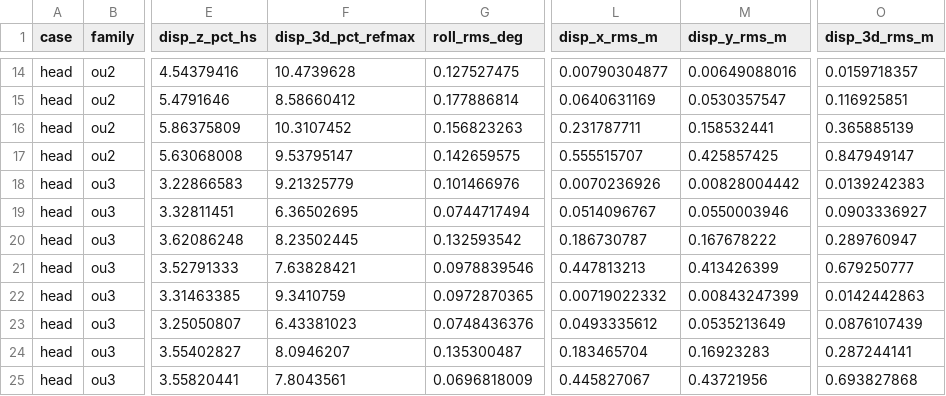
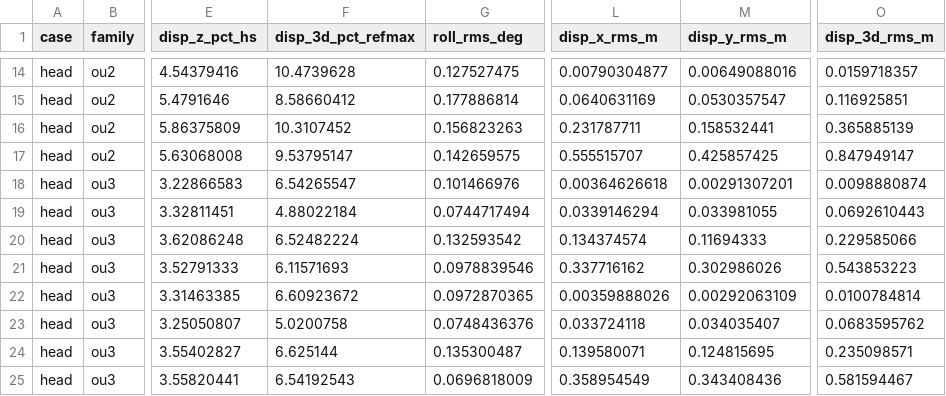
Before and after one commit to bareboat-necessities/ocean-imu, a CSV file: reports/results/sim_v1.4.0/head/metrics.csv, drawn as a sheet; only a part is shown, gaps mark what is left out; the diff covers the shown part only; the diff names each change by its address in the sheet, - before the commit and + after, or states it on an @@ line.

```diff
--- a/reports/results/sim_v1.4.0/head/metrics.csv
+++ b/reports/results/sim_v1.4.0/head/metrics.csv
-F18 (disp_3d_pct_refmax): 9.21325779
+F18 (disp_3d_pct_refmax): 6.54265547
-L18 (disp_x_rms_m): 0.0070236926
+L18 (disp_x_rms_m): 0.00364626618
-M18 (disp_y_rms_m): 0.00828004442
+M18 (disp_y_rms_m): 0.00291307201
-O18 (disp_3d_rms_m): 0.0139242383
+O18 (disp_3d_rms_m): 0.0098880874
-F19 (disp_3d_pct_refmax): 6.36502695
+F19 (disp_3d_pct_refmax): 4.88022184
-L19 (disp_x_rms_m): 0.0514096767
+L19 (disp_x_rms_m): 0.0339146294
-M19 (disp_y_rms_m): 0.0550003946
+M19 (disp_y_rms_m): 0.033981055
-O19 (disp_3d_rms_m): 0.0903336927
+O19 (disp_3d_rms_m): 0.0692610443
-F20 (disp_3d_pct_refmax): 8.23502445
+F20 (disp_3d_pct_refmax): 6.52482224
-L20 (disp_x_rms_m): 0.186730787
+L20 (disp_x_rms_m): 0.134374574
-M20 (disp_y_rms_m): 0.167678222
+M20 (disp_y_rms_m): 0.11694333
-O20 (disp_3d_rms_m): 0.289760947
+O20 (disp_3d_rms_m): 0.229585066
-F21 (disp_3d_pct_refmax): 7.63828421
+F21 (disp_3d_pct_refmax): 6.11571693
-L21 (disp_x_rms_m): 0.447813213
+L21 (disp_x_rms_m): 0.337716162
-M21 (disp_y_rms_m): 0.413426399
+M21 (disp_y_rms_m): 0.302986026
-O21 (disp_3d_rms_m): 0.679250777
+O21 (disp_3d_rms_m): 0.543853223
-F22 (disp_3d_pct_refmax): 9.3410759
+F22 (disp_3d_pct_refmax): 6.60923672
-L22 (disp_x_rms_m): 0.00719022332
+L22 (disp_x_rms_m): 0.00359888026
-M22 (disp_y_rms_m): 0.00843247399
+M22 (disp_y_rms_m): 0.00292063109
-O22 (disp_3d_rms_m): 0.0142442863
+O22 (disp_3d_rms_m): 0.0100784814
-F23 (disp_3d_pct_refmax): 6.43381023
+F23 (disp_3d_pct_refmax): 5.0200758
-L23 (disp_x_rms_m): 0.0493335612
+L23 (disp_x_rms_m): 0.033724118
-M23 (disp_y_rms_m): 0.0535213649
+M23 (disp_y_rms_m): 0.034035407
-O23 (disp_3d_rms_m): 0.0876107439
+O23 (disp_3d_rms_m): 0.0683595762
-F24 (disp_3d_pct_refmax): 8.0946207
+F24 (disp_3d_pct_refmax): 6.625144
-L24 (disp_x_rms_m): 0.183465704
+L24 (disp_x_rms_m): 0.139580071
-M24 (disp_y_rms_m): 0.16923283
+M24 (disp_y_rms_m): 0.124815695
-O24 (disp_3d_rms_m): 0.287244141
+O24 (disp_3d_rms_m): 0.235098571
-F25 (disp_3d_pct_refmax): 7.8043561
+F25 (disp_3d_pct_refmax): 6.54192543
-L25 (disp_x_rms_m): 0.445827067
+L25 (disp_x_rms_m): 0.358954549
-M25 (disp_y_rms_m): 0.43721956
+M25 (disp_y_rms_m): 0.343408436
-O25 (disp_3d_rms_m): 0.693827868
+O25 (disp_3d_rms_m): 0.581594467
```
Also changed, not shown: 32 edited cells elsewhere in this file, reports/results/sim_v1.4.0/following/metrics.csv, 15 other files.
